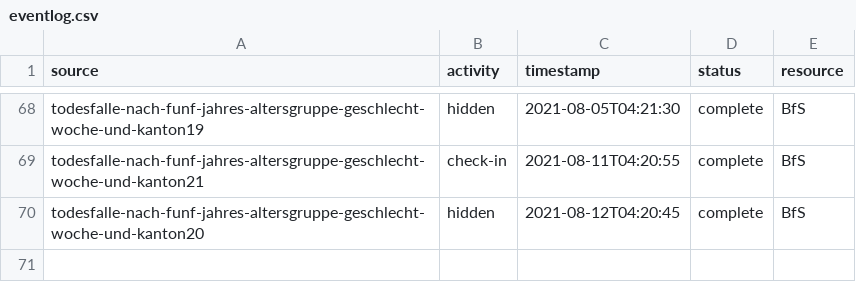
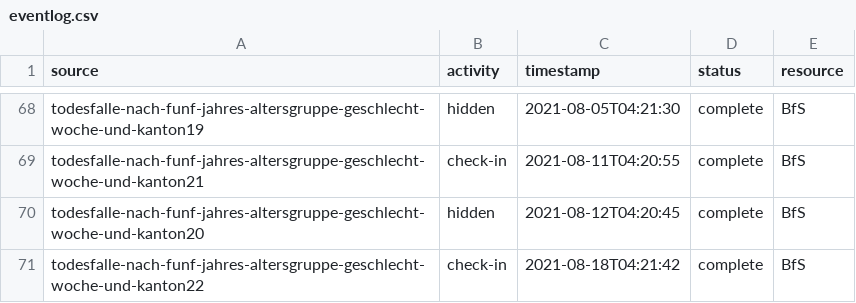
Before and after one commit to norman-ds/momo, a CSV file: download/events/eventlog.csv, drawn as a sheet; only a part is shown, gaps mark what is left out.

```diff
--- a/download/events/eventlog.csv
+++ b/download/events/eventlog.csv
@@ -70 +70,2 @@ todesfalle-nach-funf-jahres-altersgruppe-geschlecht-woche-und-kanton21,check-in,
 todesfalle-nach-funf-jahres-altersgruppe-geschlecht-woche-und-kanton20,hidden,2021-08-12T04:20:45,complete,BfS
+todesfalle-nach-funf-jahres-altersgruppe-geschlecht-woche-und-kanton22,check-in,2021-08-18T04:21:42,complete,BfS
```
Also changed, not shown: download/build/releasefile.csv, 8 other files.
